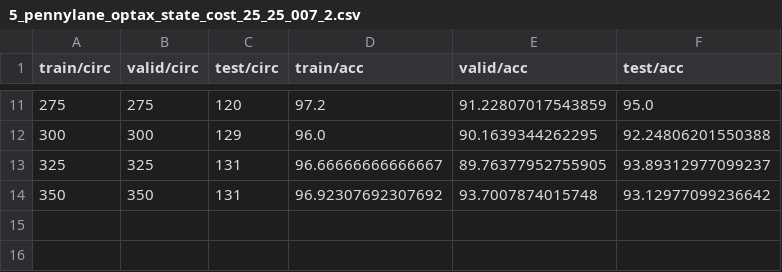
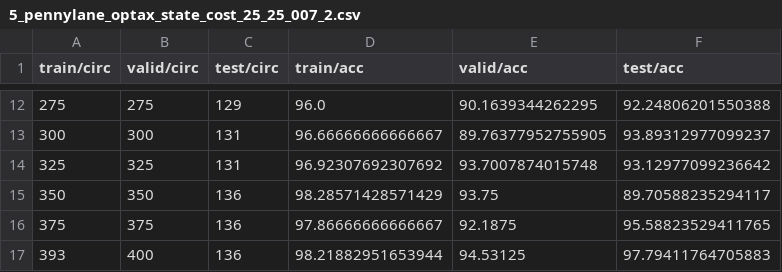
Before and after one commit to valterUo/SQL2Circuits, a CSV file: sql2circuits/training/results/csv_results/5_pennylane_optax_state_cost_25_25_007_2.csv, drawn as a sheet; only a part is shown, gaps mark what is left out; the diff covers the shown part only.

```diff
--- a/sql2circuits/training/results/csv_results/5_pennylane_optax_state_cost_25_25_007_2.csv
+++ b/sql2circuits/training/results/csv_results/5_pennylane_optax_state_cost_25_25_007_2.csv
@@ -11,4 +12,6 @@ train/circ,valid/circ,test/circ,train/acc,valid/acc,test/acc
-275,275,120,97.2,91.22807017543859,95.0
-300,300,129,96.0,90.1639344262295,92.24806201550388
-325,325,131,96.66666666666667,89.76377952755905,93.89312977099237
-350,350,131,96.92307692307692,93.7007874015748,93.12977099236642
+275,275,129,96.0,90.1639344262295,92.24806201550388
+300,300,131,96.66666666666667,89.76377952755905,93.89312977099237
+325,325,131,96.92307692307692,93.7007874015748,93.12977099236642
+350,350,136,98.28571428571429,93.75,89.70588235294117
+375,375,136,97.86666666666667,92.1875,95.58823529411765
+393,400,136,98.21882951653944,94.53125,97.79411764705883
```
Also changed, not shown: 1 added row and 31 edited cells elsewhere in this file, 18 other files.
